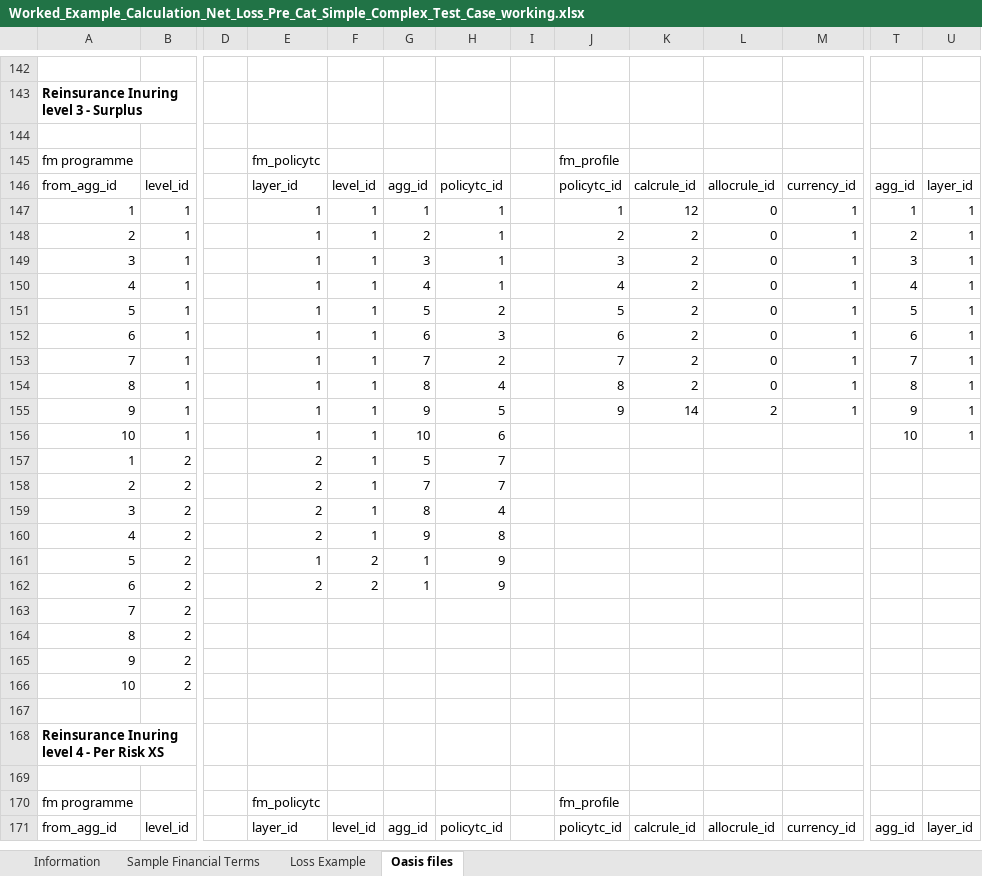
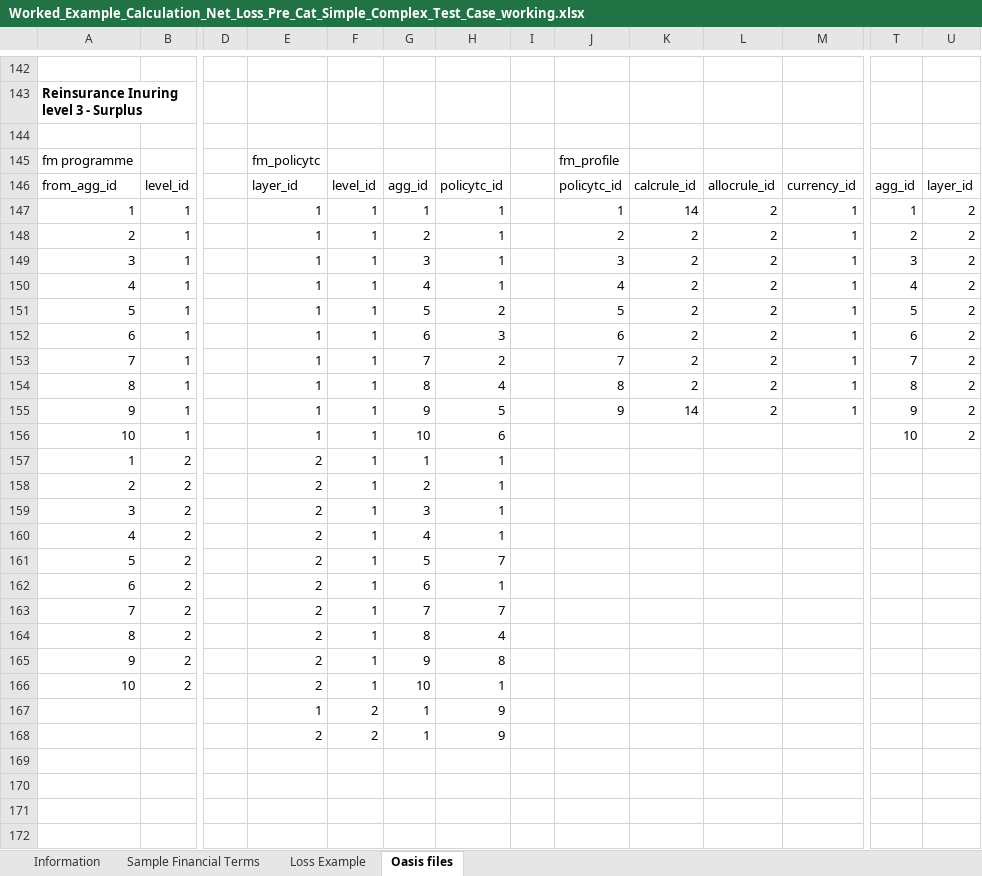
Before and after one commit to OasisLMF/ktest, an Excel workbook: ftest/data/fm24/Worked_Example_Calculation_Net_Loss_Pre_Cat_Simple_Complex_Test_Case_working.xlsx, sheet Oasis files, drawn as a sheet; only a part is shown, gaps mark what is left out; the shorter side is filled out with more unchanged rows; values as stored, in another font and other column widths than the file's, no borders; rows hold the shown columns only; the diff covers the shown part only; the diff names each change by its address in the sheet, - before the commit and + after, or states it on an @@ line.

Commit message:
added test case for 2 layer at level 1 issue

```diff
--- a/ftest/data/fm24/Worked_Example_Calculation_Net_Loss_Pre_Cat_Simple_Complex_Test_Case_working.xlsx (sheet Oasis files)
+++ b/ftest/data/fm24/Worked_Example_Calculation_Net_Loss_Pre_Cat_Simple_Complex_Test_Case_working.xlsx (sheet Oasis files)
-K147: 12
+K147: 14
-L147:L154: 0
+L147:L154: 2
-U147:U156: 1
+U147:U156: 2
-G157: 5
+G157: 1
-H157:H158: 7
+H157:H158: 1
-G158: 7
+G158: 2
-G159: 8
+G159: 3
-H159: 4
+H159: 1
-G160: 9
+G160: 4
-H160: 8
+H160: 1
-E161: 1
+E161: 2
-F161:F162: 2
+F161:F162: 1
-G161: 1
+G161: 5
-H161: 9
+H161: 7
-G162: 1
+G162: 6
-H162: 9
+H162: 1
-E163:E166: (empty)
+E163:E166: 2
-F163:F166: (empty)
+F163:F166: 1
-G163: (empty)
+G163: 7
-H163: (empty)
+H163: 7
-G164: (empty)
+G164: 8
-H164: (empty)
+H164: 4
-G165: (empty)
+G165: 9
-H165: (empty)
+H165: 8
-G166: (empty)
+G166: 10
-H166: (empty)
+H166: 1
+row 167:  |  |  | 1 | 2 | 1 | 9
+row 168:  |  |  | 2 | 2 | 1 | 9
+row 169: (empty)
+row 170: (empty)
+row 171: (empty)
+row 172: (empty)
```
Also changed, not shown: 1 added row elsewhere in this sheet, ftest/ftest.xlsx, 24 other files.
